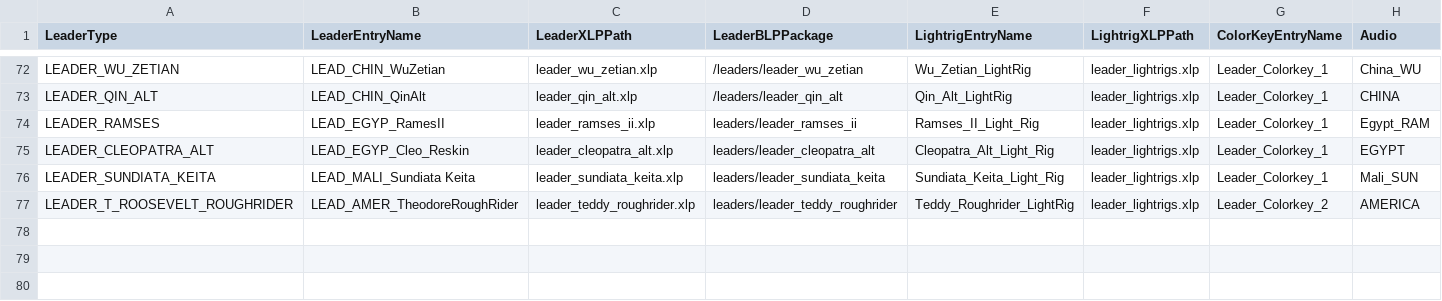
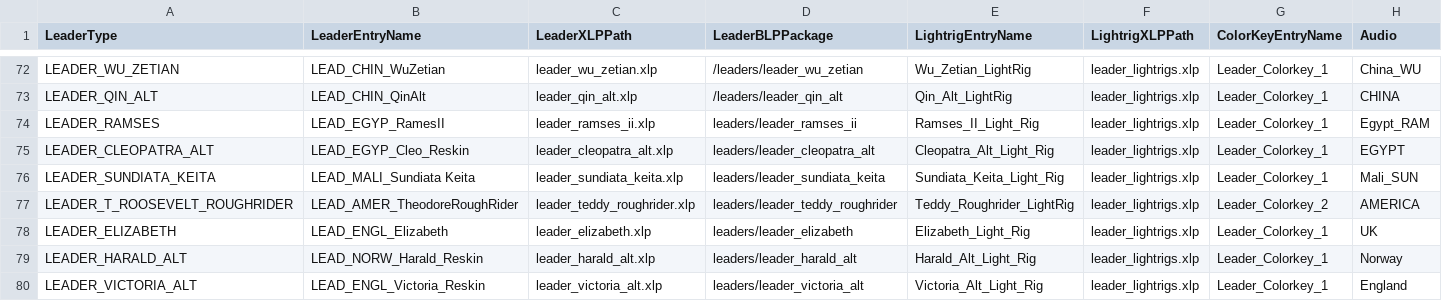
Before and after one commit to kremkrem/civ-blitz, a CSV file: src/main/resources/csv/LeaderArtDefs.csv, drawn as a sheet; only a part is shown, gaps mark what is left out.

```diff
--- a/src/main/resources/csv/LeaderArtDefs.csv
+++ b/src/main/resources/csv/LeaderArtDefs.csv
@@ -77 +77,4 @@ LEADER_SUNDIATA_KEITA,LEAD_MALI_Sundiata Keita,leader_sundiata_keita.xlp,leaders
 LEADER_T_ROOSEVELT_ROUGHRIDER,LEAD_AMER_TheodoreRoughRider,leader_teddy_roughrider.xlp,leaders/leader_teddy_roughrider,Teddy_Roughrider_LightRig,leader_lightrigs.xlp,Leader_Colorkey_2,AMERICA
+LEADER_ELIZABETH,LEAD_ENGL_Elizabeth,leader_elizabeth.xlp,leaders/leader_elizabeth,Elizabeth_Light_Rig,leader_lightrigs.xlp,Leader_Colorkey_1,UK
+LEADER_HARALD_ALT,LEAD_NORW_Harald_Reskin,leader_harald_alt.xlp,leaders/leader_harald_alt,Harald_Alt_Light_Rig,leader_lightrigs.xlp,Leader_Colorkey_1,Norway
+LEADER_VICTORIA_ALT,LEAD_ENGL_Victoria_Reskin,leader_victoria_alt.xlp,leaders/leader_victoria_alt,Victoria_Alt_Light_Rig,leader_lightrigs.xlp,Leader_Colorkey_1,England
```
Also changed, not shown: src/main/resources/csv/CivilizationLeaders.csv, src/main/resources/csv/LeaderIcons.csv, 12 other files.
